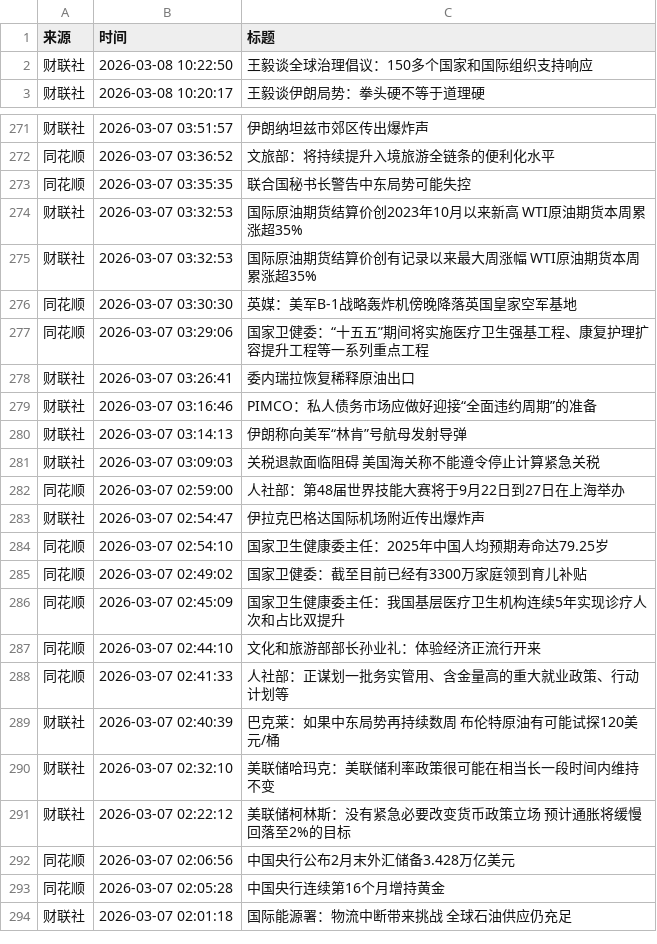
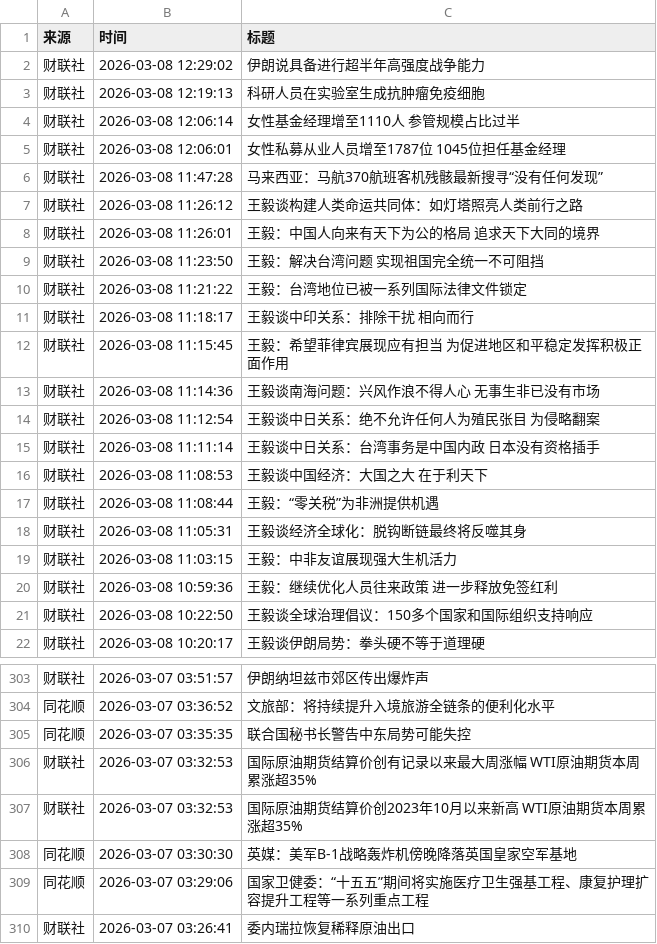
Before and after one commit to YutaoH/huiboyanbao, a CSV file: 财经新闻数据/financial_news_archive-2026-03.csv, drawn as a sheet; only a part is shown, gaps mark what is left out; the shorter side is filled out with more unchanged rows; the diff covers the shown part only.

```diff
--- a/财经新闻数据/financial_news_archive-2026-03.csv
+++ b/财经新闻数据/financial_news_archive-2026-03.csv
@@ -1,2 +1,21 @@
 来源,时间,标题
+财联社,2026-03-08 12:29:02,伊朗说具备进行超半年高强度战争能力
+财联社,2026-03-08 12:19:13,科研人员在实验室生成抗肿瘤免疫细胞
+财联社,2026-03-08 12:06:14,女性基金经理增至1110人 参管规模占比过半
+财联社,2026-03-08 12:06:01,女性私募从业人员增至1787位 1045位担任基金经理
+财联社,2026-03-08 11:47:28,马来西亚：马航370航班客机残骸最新搜寻“没有任何发现”
+财联社,2026-03-08 11:26:12,王毅谈构建人类命运共同体：如灯塔照亮人类前行之路
+财联社,2026-03-08 11:26:01,王毅：中国人向来有天下为公的格局 追求天下大同的境界
+财联社,2026-03-08 11:23:50,王毅：解决台湾问题 实现祖国完全统一不可阻挡
+财联社,2026-03-08 11:21:22,王毅：台湾地位已被一系列国际法律文件锁定
+财联社,2026-03-08 11:18:17,王毅谈中印关系：排除干扰 相向而行
+财联社,2026-03-08 11:15:45,王毅：希望菲律宾展现应有担当 为促进地区和平稳定发挥积极正面作用
+财联社,2026-03-08 11:14:36,王毅谈南海问题：兴风作浪不得人心 无事生非已没有市场
+财联社,2026-03-08 11:12:54,王毅谈中日关系：绝不允许任何人为殖民张目 为侵略翻案
+财联社,2026-03-08 11:11:14,王毅谈中日关系：台湾事务是中国内政 日本没有资格插手
+财联社,2026-03-08 11:08:53,王毅谈中国经济：大国之大 在于利天下
+财联社,2026-03-08 11:08:44,王毅：“零关税”为非洲提供机遇
+财联社,2026-03-08 11:05:31,王毅谈经济全球化：脱钩断链最终将反噬其身
+财联社,2026-03-08 11:03:15,王毅：中非友谊展现强大生机活力
+财联社,2026-03-08 10:59:36,王毅：继续优化人员往来政策 进一步释放免签红利
 财联社,2026-03-08 10:22:50,王毅谈全球治理倡议：150多个国家和国际组织支持响应
@@ -273,4 +305,4 @@
 同花顺,2026-03-07 03:35:35,联合国秘书长警告中东局势可能失控
-财联社,2026-03-07 03:32:53,国际原油期货结算价创2023年10月以来新高 WTI原油期货本周累涨超35%
 财联社,2026-03-07 03:32:53,国际原油期货结算价创有记录以来最大周涨幅 WTI原油期货本周累涨超35%
+财联社,2026-03-07 03:32:53,国际原油期货结算价创2023年10月以来新高 WTI原油期货本周累涨超35%
 同花顺,2026-03-07 03:30:30,英媒：美军B-1战略轰炸机傍晚降落英国皇家空军基地
```
Also changed, not shown: 13 added rows and 3 moved rows elsewhere in this file, 5 other files.
